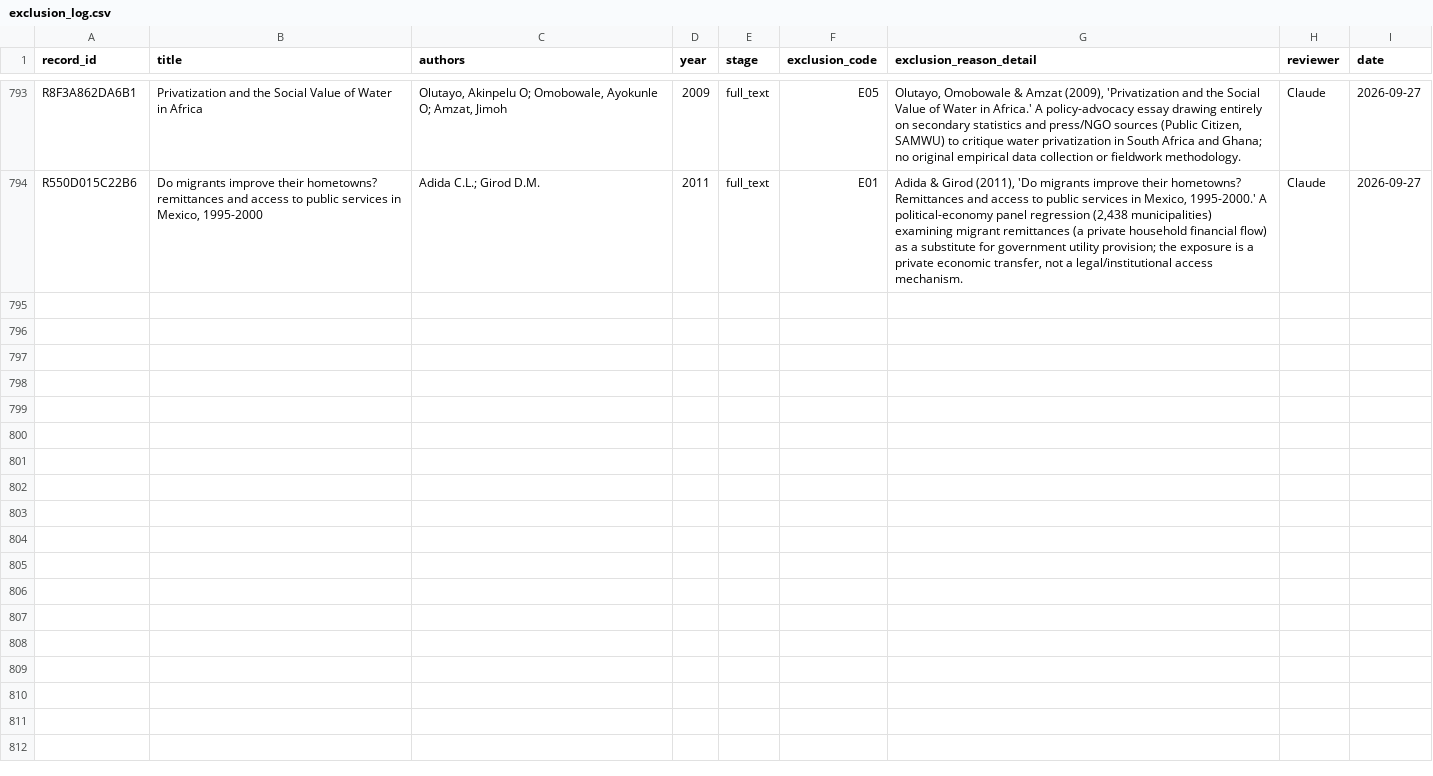
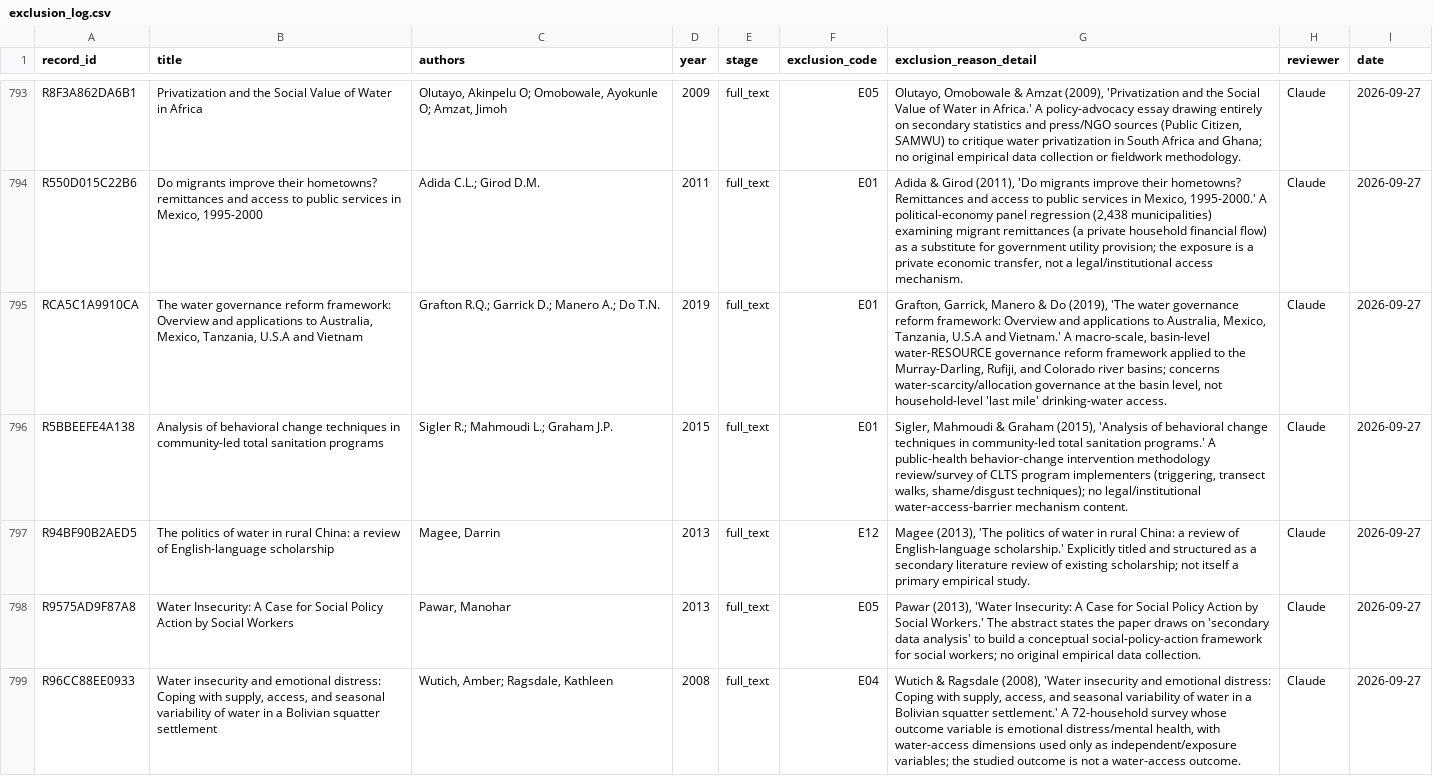
Before and after one commit to jrklaus8/water-law-dataset, a CSV file: legal-last-mile-systematic-review/02_screening/exclusion_log/exclusion_log.csv, drawn as a sheet; only a part is shown, gaps mark what is left out; the diff names each change by its address in the sheet, - before the commit and + after, or states it on an @@ line.

```diff
--- a/legal-last-mile-systematic-review/02_screening/exclusion_log/exclusion_log.csv
+++ b/legal-last-mile-systematic-review/02_screening/exclusion_log/exclusion_log.csv
+row 795: RCA5C1A9910CA | The water governance reform framework: Overview and applications to Australia, Mexico, Tanzania, U.S.A and Vietnam | Grafton R.Q.; Garrick D.; Manero A.; Do T.N. | 2019 | full_text | E01 | Grafton, Garrick, Manero & Do (2019), 'The water governance reform framework: Overview and applications to Australia, Mexico, Tanzania, U.S.A and Vietnam.' A macro-scale, basin-level water-RESOURCE governance reform framework applied to the Murray-Darling, Rufiji, and Colorado river basins; concerns water-scarcity/allocation governance at the basin level, not household-level 'last mile' drinking-water access. | Claude | 2026-09-27
+row 796: R5BBEEFE4A138 | Analysis of behavioral change techniques in community-led total sanitation programs | Sigler R.; Mahmoudi L.; Graham J.P. | 2015 | full_text | E01 | Sigler, Mahmoudi & Graham (2015), 'Analysis of behavioral change techniques in community-led total sanitation programs.' A public-health behavior-change intervention methodology review/survey of CLTS program implementers (triggering, transect walks, shame/disgust techniques); no legal/institutional water-access-barrier mechanism content. | Claude | 2026-09-27
+row 797: R94BF90B2AED5 | The politics of water in rural China: a review of English-language scholarship | Magee, Darrin | 2013 | full_text | E12 | Magee (2013), 'The politics of water in rural China: a review of English-language scholarship.' Explicitly titled and structured as a secondary literature review of existing scholarship; not itself a primary empirical study. | Claude | 2026-09-27
+row 798: R9575AD9F87A8 | Water Insecurity: A Case for Social Policy Action by Social Workers | Pawar, Manohar | 2013 | full_text | E05 | Pawar (2013), 'Water Insecurity: A Case for Social Policy Action by Social Workers.' The abstract states the paper draws on 'secondary data analysis' to build a conceptual social-policy-action framework for social workers; no original empirical data collection. | Claude | 2026-09-27
+row 799: R96CC88EE0933 | Water insecurity and emotional distress: Coping with supply, access, and seasonal variability of water in a Bolivian squatter settlement | Wutich, Amber; Ragsdale, Kathleen | 2008 | full_text | E04 | Wutich & Ragsdale (2008), 'Water insecurity and emotional distress: Coping with supply, access, and seasonal variability of water in a Bolivian squatter settlement.' A 72-household survey whose outcome variable is emotional distress/mental health, with water-access dimensions used only as independent/exposure variables; the studied outcome is not a water-access outcome. | Claude | 2026-09-27
```
Also changed, not shown: legal-last-mile-systematic-review/02_screening/full_text/full_text_retrieval_queue.csv, legal-last-mile-systematic-review/05_analysis/descriptive/evidence_map.csv, 7 other files.
